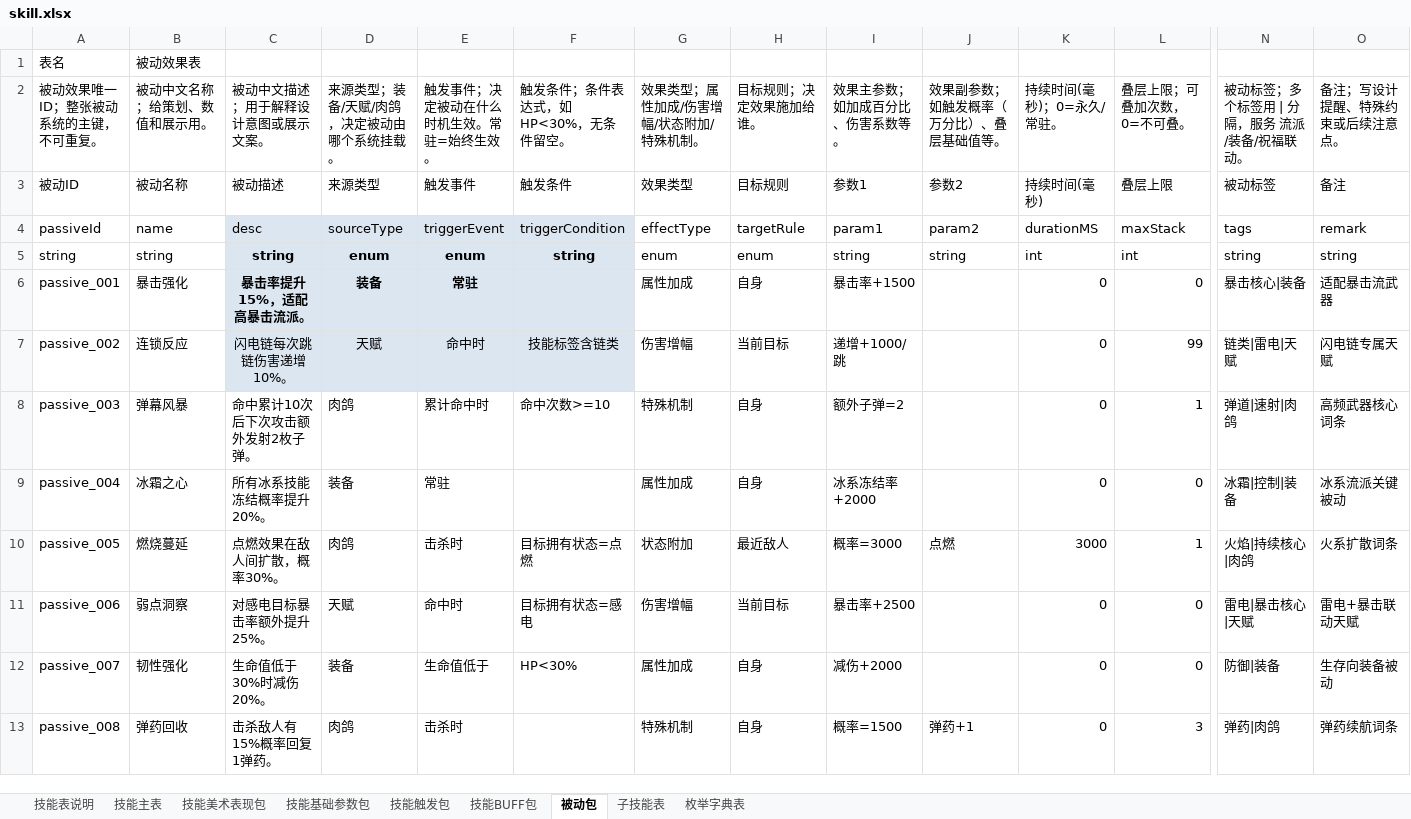
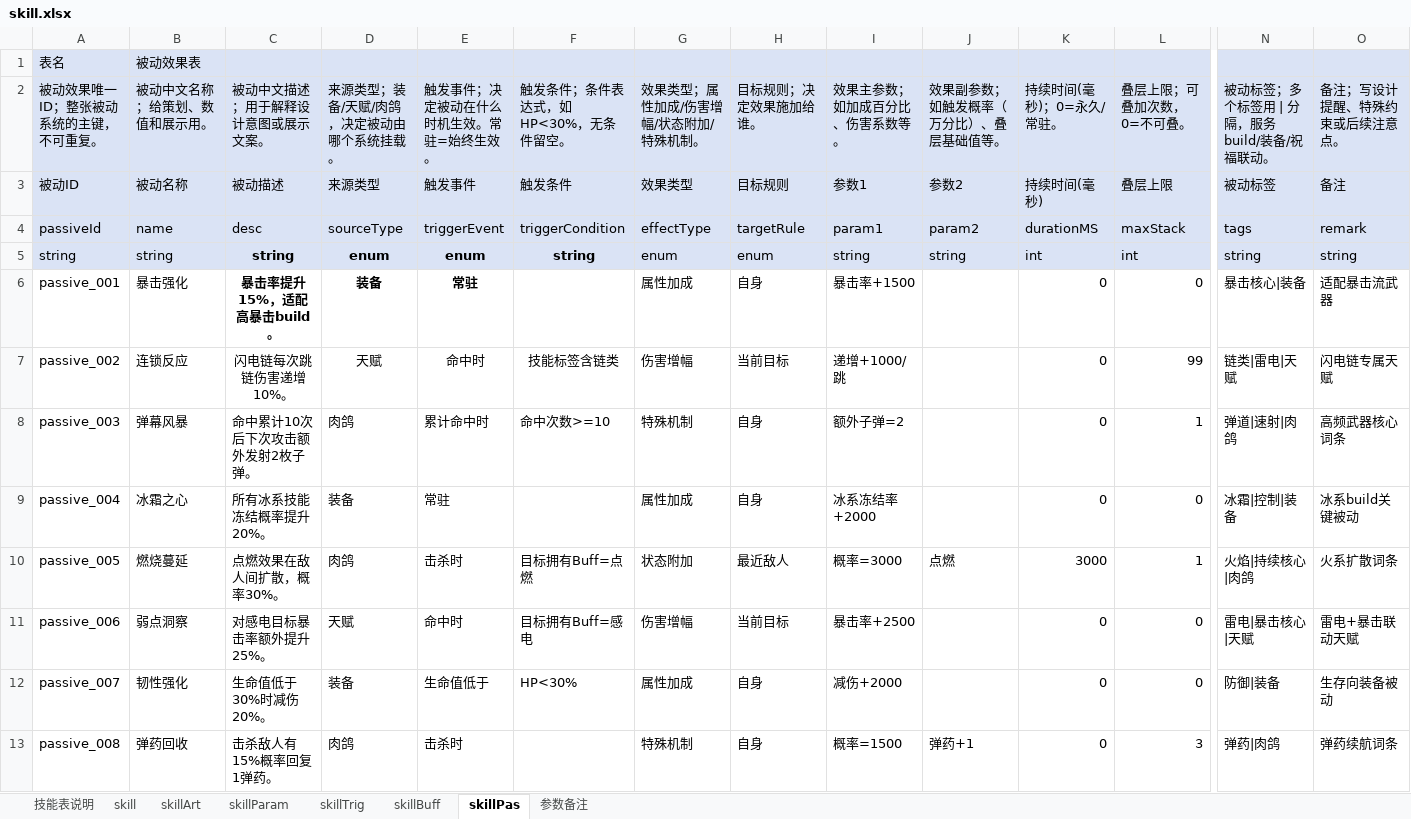
Before and after one commit to shenfeiyang/Godot-Collaboration-Project, an Excel workbook: execl/skill.xlsx, sheet skillPas, drawn as a sheet; only a part is shown, gaps mark what is left out; values as stored, in another font and other column widths than the file's, no borders; the diff covers the shown part only; the diff names each change by its address in the sheet, - before the commit and + after, or states it on an @@ line.

```diff
--- a/execl/skill.xlsx (sheet skillPas)
+++ b/execl/skill.xlsx (sheet skillPas)
-sheet tab: 技能主表
+sheet tab: skill
-sheet tab: 技能美术表现包
+sheet tab: skillArt
-sheet tab: 技能基础参数包
+sheet tab: skillParam
-sheet tab: 技能触发包
+sheet tab: skillTrig
-sheet tab: 技能BUFF包
+sheet tab: skillBuff
-sheet tab: 被动包
+sheet tab: skillPas
-sheet tab: 枚举字典表
+sheet tab: 参数备注
-sheet tab: 子技能表
-A1:O3 fill: none
+A1:O3 fill: #DAE3F5
-N2: 被动标签；多个标签用 | 分隔，服务 流派/装备/祝福联动。
+N2: 被动标签；多个标签用 | 分隔，服务 build/装备/祝福联动。
-A4:B5 fill: none
+A4:B5 fill: #DAE3F5
-G4:O5 fill: none
+G4:O5 fill: #DAE3F5
-C6: 暴击率提升15%，适配高暴击流派。
+C6: 暴击率提升15%，适配高暴击build。
-C6:F7 fill: #DCE6F1
+C6:F7 fill: none
-O9: 冰系流派关键被动
+O9: 冰系build关键被动
-F10: 目标拥有状态=点燃
+F10: 目标拥有Buff=点燃
-F11: 目标拥有状态=感电
+F11: 目标拥有Buff=感电
```
Also changed, not shown: cell formats elsewhere in this sheet, sheet skillParam, sheet 参数备注, sheet skillTrig, sheet skillBuff, sheet skill, sheet skillArt, 1 more sheet, execl/attr.xlsx, execl/equip.xlsx, 5 other files.
